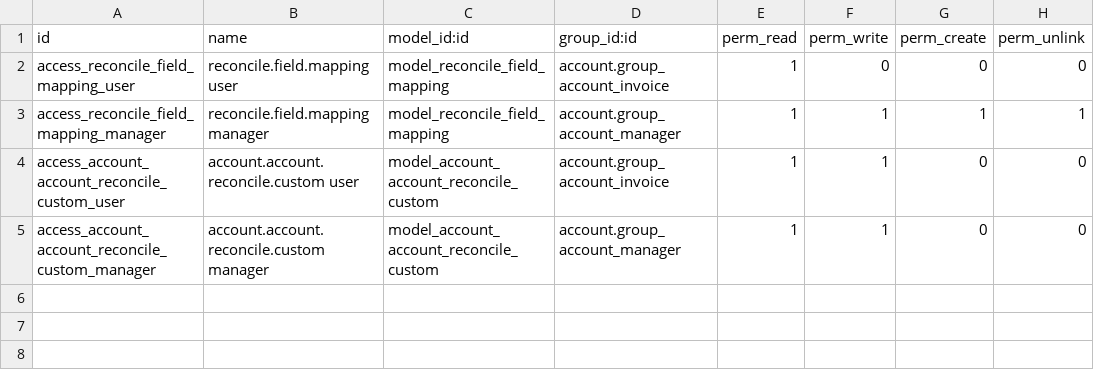
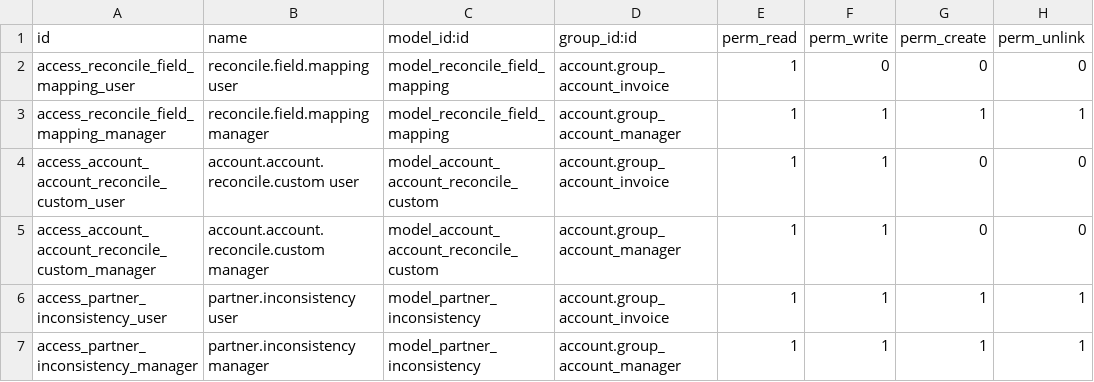
Before and after one commit to ProyectosSPR/modulos_odoo, a CSV file: account_reconcile_custom_fields/security/ir.model.access.csv, drawn as a sheet.

```diff
--- a/account_reconcile_custom_fields/security/ir.model.access.csv
+++ b/account_reconcile_custom_fields/security/ir.model.access.csv
@@ -5 +5,3 @@ access_account_account_reconcile_custom_user,account.account.reconcile.custom us
 access_account_account_reconcile_custom_manager,account.account.reconcile.custom manager,model_account_account_reconcile_custom,account.group_account_manager,1,1,0,0
+access_partner_inconsistency_user,partner.inconsistency user,model_partner_inconsistency,account.group_account_invoice,1,1,1,1
+access_partner_inconsistency_manager,partner.inconsistency manager,model_partner_inconsistency,account.group_account_manager,1,1,1,1
```
Also changed, not shown: 4 other files.
